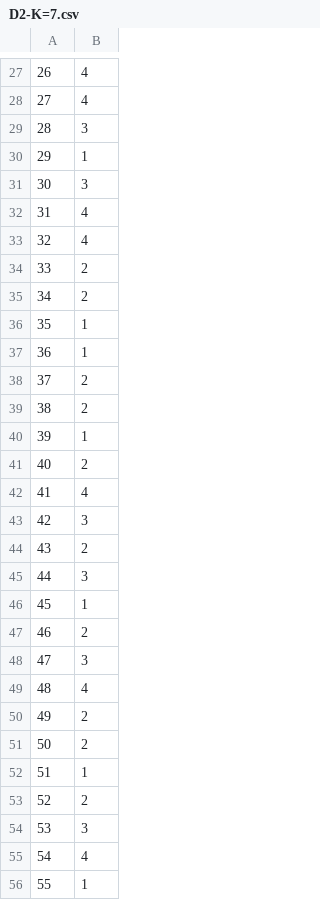
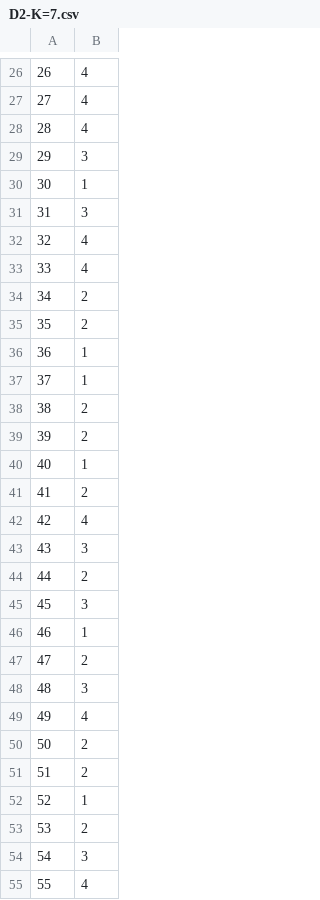
Before and after one commit to WojtekBogucki/SNARS-community-detection, a CSV file: results/D2-K=7.csv, drawn as a sheet; only a part is shown, gaps mark what is left out; the diff covers the shown part only.

```diff
--- a/results/D2-K=7.csv
+++ b/results/D2-K=7.csv
@@ -28,29 +27,29 @@
 27,4
-28,3
-29,1
-30,3
-31,4
+28,4
+29,3
+30,1
+31,3
 32,4
-33,2
+33,4
 34,2
-35,1
+35,2
 36,1
-37,2
+37,1
 38,2
-39,1
-40,2
-41,4
-42,3
-43,2
-44,3
-45,1
-46,2
-47,3
-48,4
-49,2
+39,2
+40,1
+41,2
+42,4
+43,3
+44,2
+45,3
+46,1
+47,2
+48,3
+49,4
 50,2
-51,1
-52,2
-53,3
-54,4
-55,1
+51,2
+52,1
+53,2
+54,3
+55,4
```
Also changed, not shown: 1 added row, 1 removed row and 26 edited cells elsewhere in this file, results/D3-K=12.csv, 3 other files.
